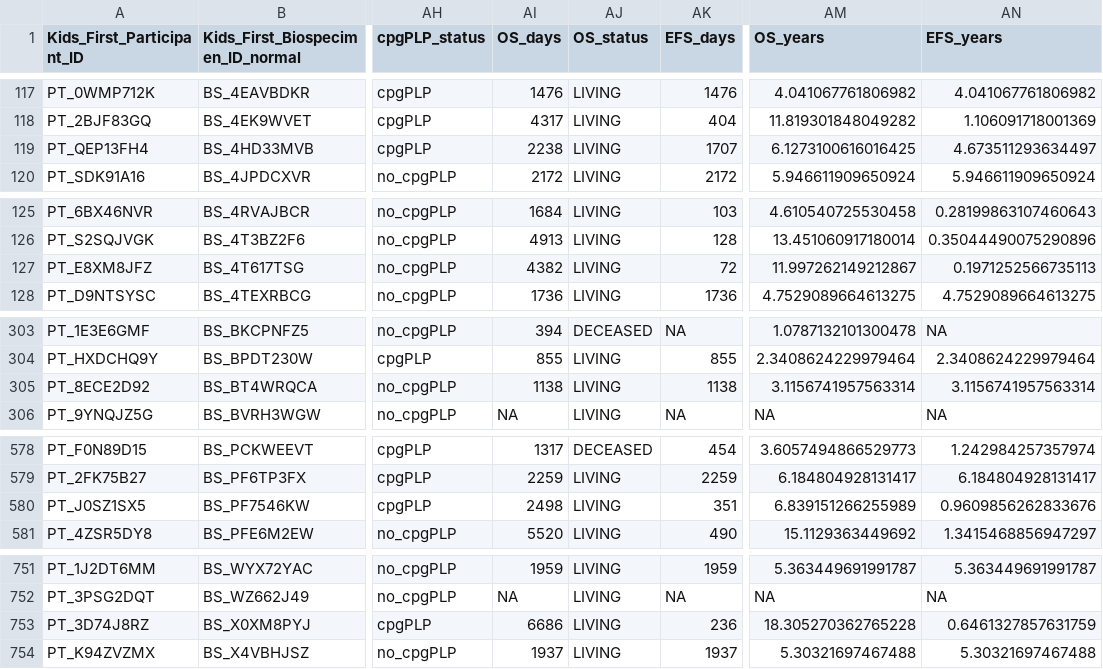
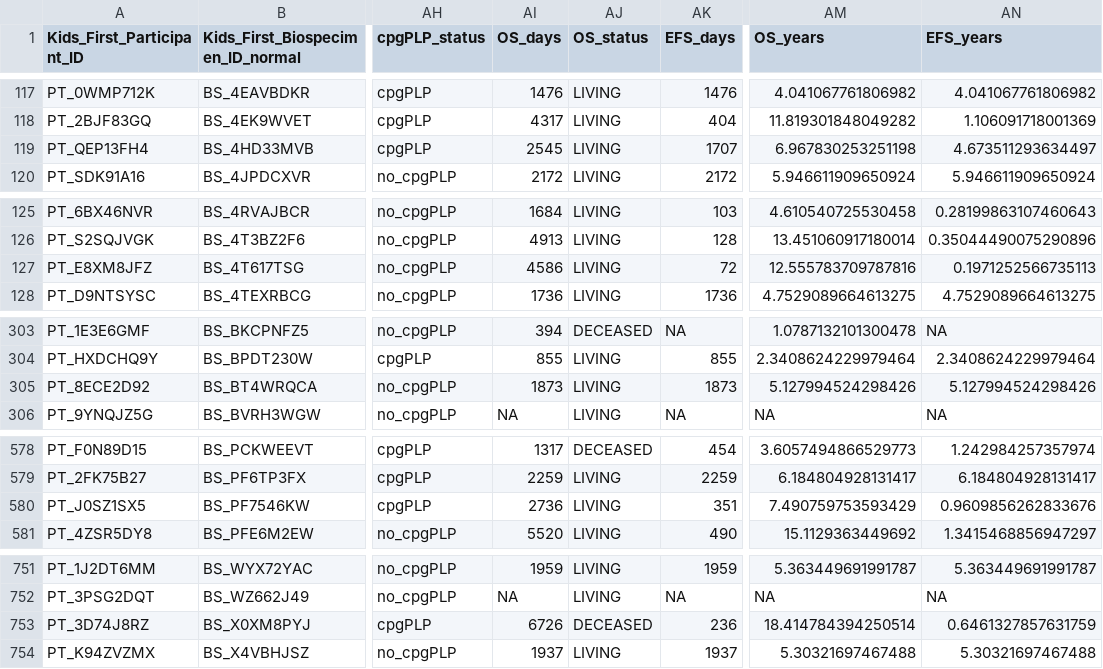
Before and after one commit to diskin-lab-chop/pbta-germline-somatic, a TSV file: analyses/survival/results/germline-primary-plus-tumor-histologies-plot-groups-clin-meta-subtype.tsv, drawn as a sheet; only a part is shown, gaps mark what is left out; the diff covers the shown part only; the diff names each change by its address in the sheet, - before the commit and + after, or states it on an @@ line.

Commit message:
add updated survival from 10-31-2023

```diff
--- a/analyses/survival/results/germline-primary-plus-tumor-histologies-plot-groups-clin-meta-subtype.tsv
+++ b/analyses/survival/results/germline-primary-plus-tumor-histologies-plot-groups-clin-meta-subtype.tsv
-AI119 (OS_days): 2238
+AI119 (OS_days): 2545
-AM119 (OS_years): 6.1273100616016425
+AM119 (OS_years): 6.967830253251198
-AI127 (OS_days): 4382
+AI127 (OS_days): 4586
-AM127 (OS_years): 11.997262149212867
+AM127 (OS_years): 12.555783709787816
-AI305 (OS_days): 1138
+AI305 (OS_days): 1873
-AK305 (EFS_days): 1138
+AK305 (EFS_days): 1873
-AM305 (OS_years): 3.1156741957563314
+AM305 (OS_years): 5.127994524298426
-AN305 (EFS_years): 3.1156741957563314
+AN305 (EFS_years): 5.127994524298426
-AI580 (OS_days): 2498
+AI580 (OS_days): 2736
-AM580 (OS_years): 6.839151266255989
+AM580 (OS_years): 7.490759753593429
-AI753 (OS_days): 6686
+AI753 (OS_days): 6726
-AJ753 (OS_status): LIVING
+AJ753 (OS_status): DECEASED
-AM753 (OS_years): 18.305270362765228
+AM753 (OS_years): 18.414784394250514
```
Also changed, not shown: 2 edited cells elsewhere in this file, 1 other file.
